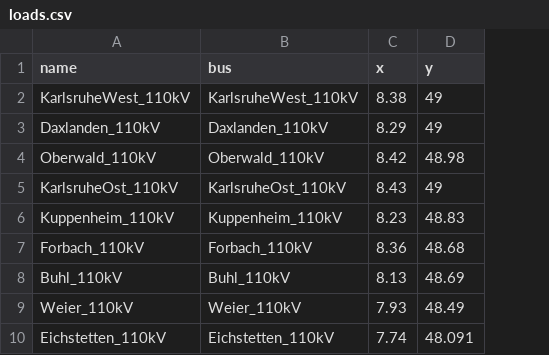
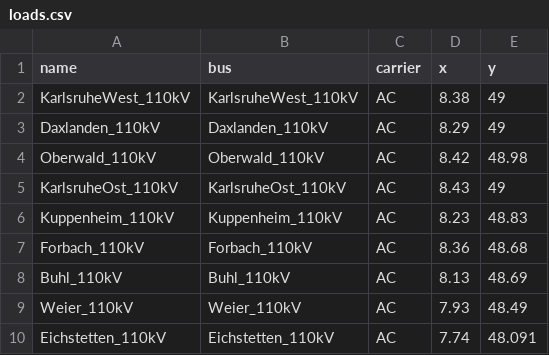
Before and after one commit to FuadJamaludin/thesis, a CSV file: data/electrical/1_case_1_2030/loads.csv, drawn as a sheet; only a part is shown; the diff names each change by its address in the sheet, - before the commit and + after, or states it on an @@ line.

Commit message:
modified get hydrogen data function to adapt case 1, case 2

```diff
--- a/data/electrical/1_case_1_2030/loads.csv
+++ b/data/electrical/1_case_1_2030/loads.csv
+column C (carrier), rows 2-10: all AC
```
Also changed, not shown: data/electrical/2_case_1_2040/loads.csv, data/electrical/3_case_1_2050/loads.csv, 1 other file.
